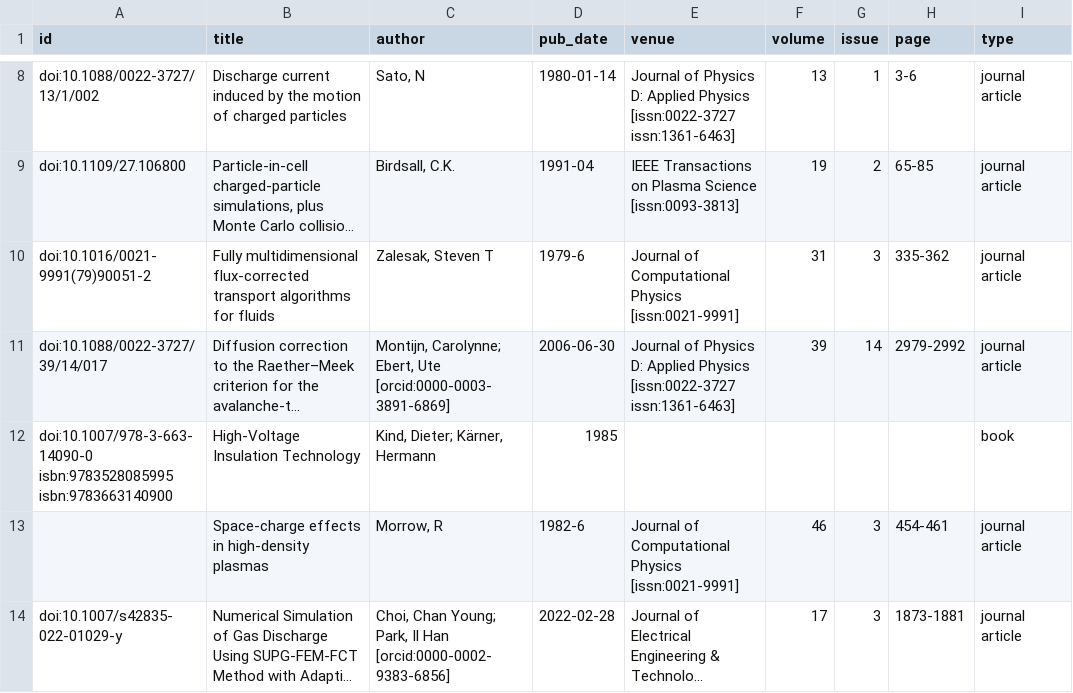
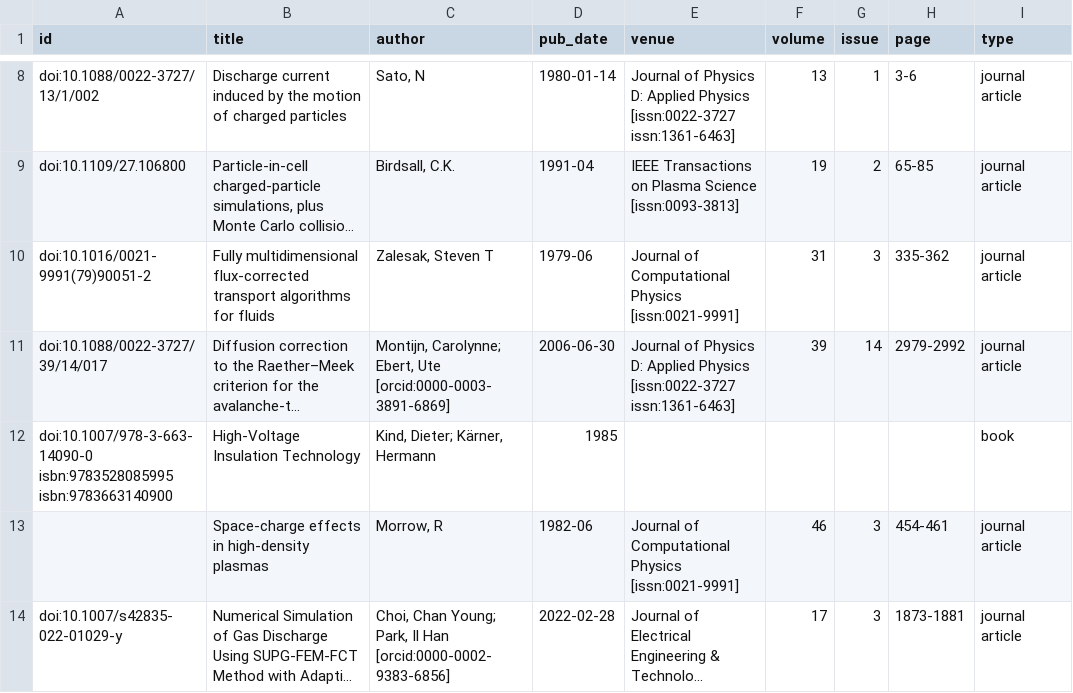
Before and after one commit to opencitations/oc_meta, a CSV file: example_metadata.csv, drawn as a sheet; only a part is shown, gaps mark what is left out; long unchanged cells end in …; the diff names each change by its address in the sheet, - before the commit and + after, or states it on an @@ line.

Commit message:
Update example_metadata.csv

```diff
--- a/example_metadata.csv
+++ b/example_metadata.csv
-D10 (pub_date): 1979-6
+D10 (pub_date): 1979-06
-D13 (pub_date): 1982-6
+D13 (pub_date): 1982-06
```
